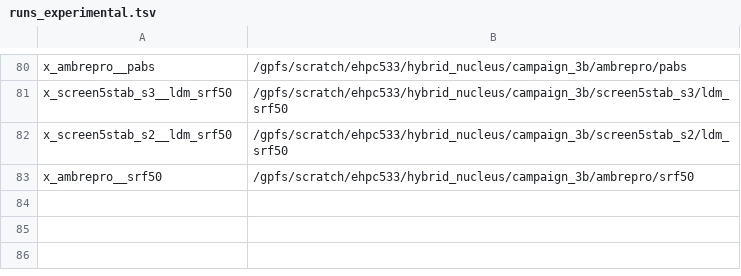
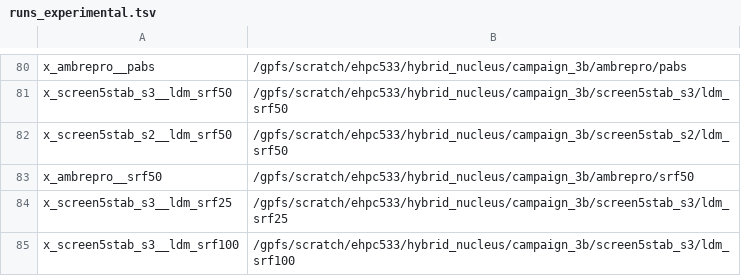
Before and after one commit to OpenEuroLLM/oellm-autoexp, a TSV file: scripts/korbi/wandb_sync/runs_experimental.tsv, drawn as a sheet; only a part is shown, gaps mark what is left out; the diff names each change by its address in the sheet, - before the commit and + after, or states it on an @@ line.

```diff
--- a/scripts/korbi/wandb_sync/runs_experimental.tsv
+++ b/scripts/korbi/wandb_sync/runs_experimental.tsv
+row 84: x_screen5stab_s3__ldm_srf25 | /gpfs/scratch/ehpc533/hybrid_nucleus/campaign_3b/screen5stab_s3/ldm_srf25
+row 85: x_screen5stab_s3__ldm_srf100 | /gpfs/scratch/ehpc533/hybrid_nucleus/campaign_3b/screen5stab_s3/ldm_srf100
```
Also changed, not shown: 2 other files.
